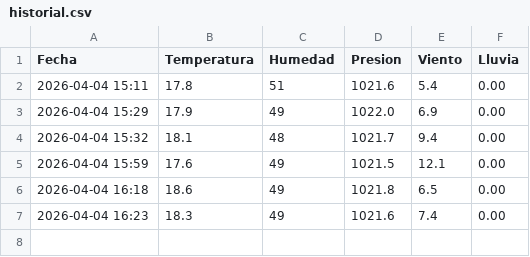
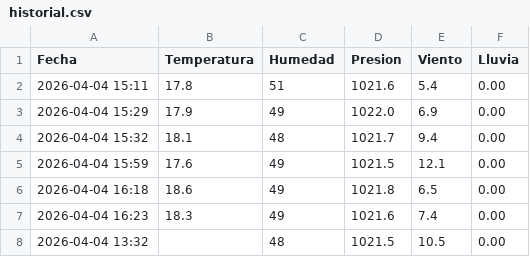
Before and after one commit to LucasMaiale/maiatec.ar, a CSV file: data/historial.csv, drawn as a sheet; the diff names each change by its address in the sheet, - before the commit and + after, or states it on an @@ line.

```diff
--- a/data/historial.csv
+++ b/data/historial.csv
+row 8: 2026-04-04 13:32 |  | 48 | 1021.5 | 10.5 | 0.00
```
Also changed, not shown: 1 other file.
